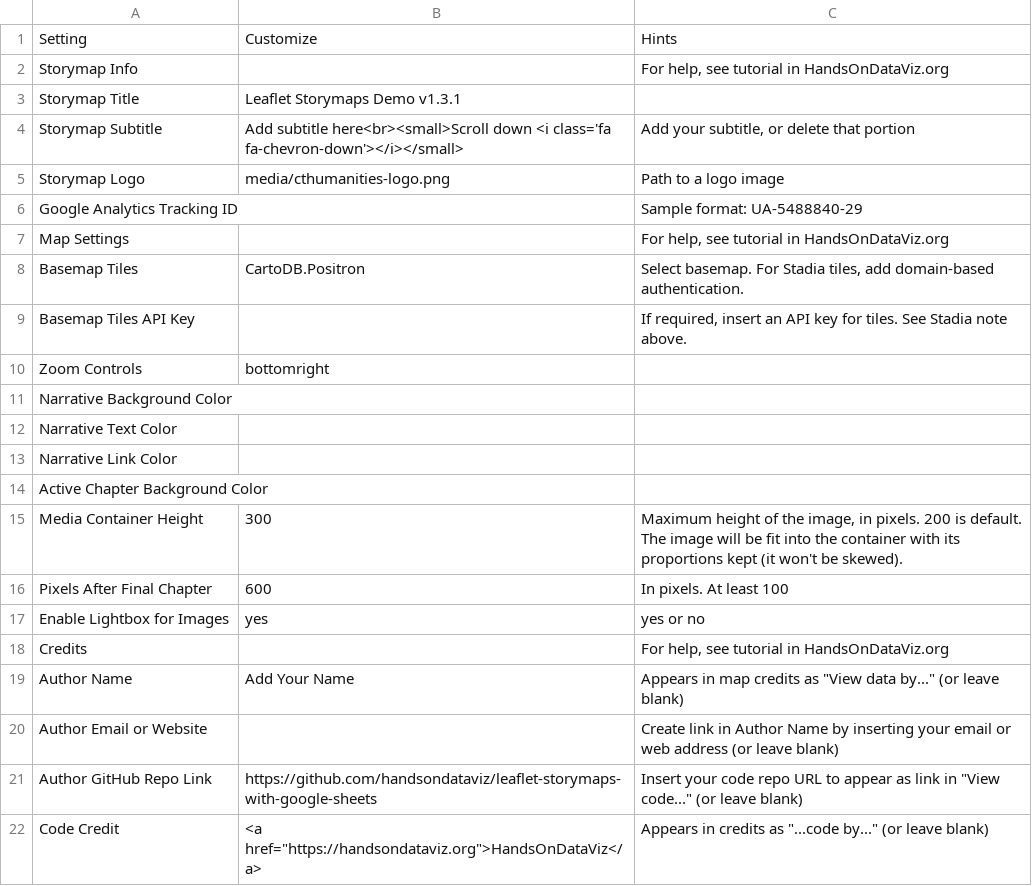
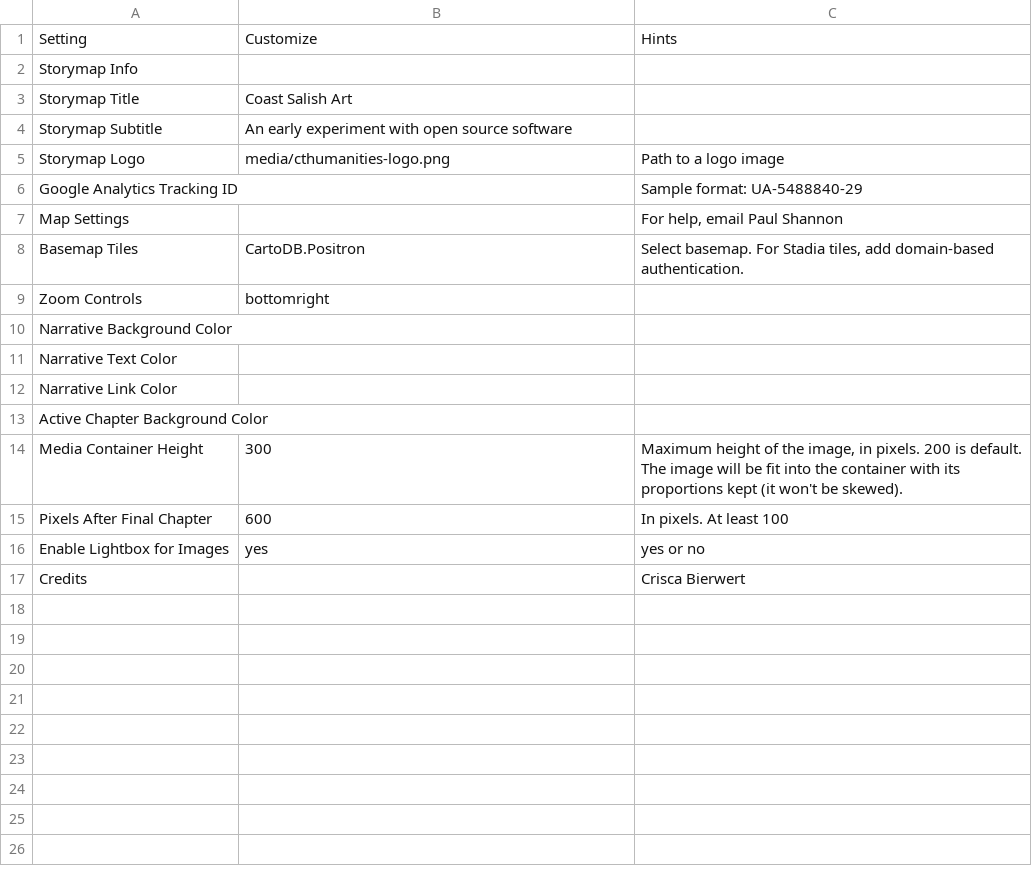
Before and after one commit to paul-shannon/leaflet-storymaps, a CSV file: csv/Options.csv, drawn as a sheet.

Commit message:
test

```diff
--- a/csv/Options.csv
+++ b/csv/Options.csv
@@ -1,10 +1,9 @@
 Setting,Customize,Hints
-Storymap Info,,"For help, see tutorial in HandsOnDataViz.org"
-Storymap Title,Leaflet Storymaps Demo v1.3.1,
-Storymap Subtitle,Add subtitle here<br><small>Scroll down <i class='fa fa-chevron-down'></i></small>,"Add your subtitle, or delete that portion"
+Storymap Info,,""
+Storymap Title,Coast Salish Art,
+Storymap Subtitle,An early experiment with open source software,
 Storymap Logo,media/cthumanities-logo.png,Path to a logo image
 Google Analytics Tracking ID,,Sample format: UA-5488840-29
-Map Settings,,"For help, see tutorial in HandsOnDataViz.org"
+Map Settings,,"For help, email Paul Shannon"
 Basemap Tiles,CartoDB.Positron,"Select basemap. For Stadia tiles, add domain-based authentication."
-Basemap Tiles API Key,,"If required, insert an API key for tiles. See Stadia note above."
 Zoom Controls,bottomright,
@@ -17,6 +16,2 @@ Pixels After Final Chapter,600,In pixels. At least 100
 Enable Lightbox for Images,yes,yes or no
-Credits,,"For help, see tutorial in HandsOnDataViz.org"
-Author Name,Add Your Name,"Appears in map credits as ""View data by..."" (or leave blank)"
-Author Email or Website,,Create link in Author Name by inserting your email or web address (or leave blank)
-Author GitHub Repo Link,https://github.com/handsondataviz/leaflet-storymaps-with-google-sheets,"Insert your code repo URL to appear as link in ""View code..."" (or leave blank)"
-Code Credit,"<a href=""https://handsondataviz.org"">HandsOnDataViz</a>","Appears in credits as ""...code by..."" (or leave blank)"
+Credits,,"Crisca Bierwert"
```
